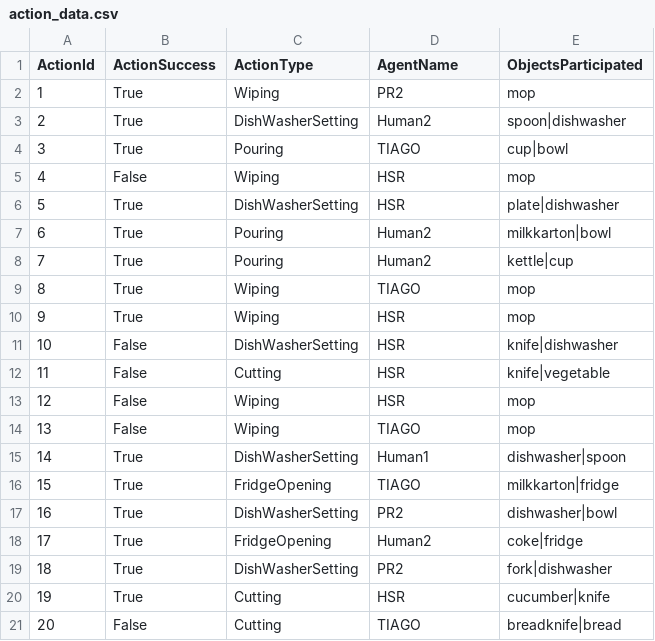
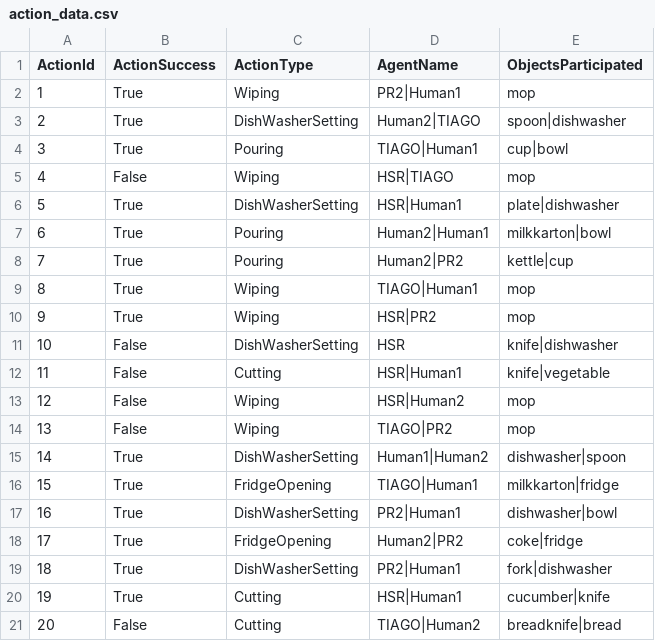
Before and after one commit to AbhijitVyas/Images, a CSV file: action_data.csv, drawn as a sheet.

Commit message:
Update action_data.csv

```diff
--- a/action_data.csv
+++ b/action_data.csv
@@ -1,21 +1,21 @@
 ActionId,ActionSuccess,ActionType,AgentName,ObjectsParticipated
-1,True,Wiping,PR2,mop
-2,True,DishWasherSetting,Human2,spoon|dishwasher
-3,True,Pouring,TIAGO,cup|bowl
-4,False,Wiping,HSR,mop
-5,True,DishWasherSetting,HSR,plate|dishwasher
-6,True,Pouring,Human2,milkkarton|bowl
-7,True,Pouring,Human2,kettle|cup
-8,True,Wiping,TIAGO,mop
-9,True,Wiping,HSR,mop
+1,True,Wiping,PR2|Human1,mop
+2,True,DishWasherSetting,Human2|TIAGO,spoon|dishwasher
+3,True,Pouring,TIAGO|Human1,cup|bowl
+4,False,Wiping,HSR|TIAGO,mop
+5,True,DishWasherSetting,HSR|Human1,plate|dishwasher
+6,True,Pouring,Human2|Human1,milkkarton|bowl
+7,True,Pouring,Human2|PR2,kettle|cup
+8,True,Wiping,TIAGO|Human1,mop
+9,True,Wiping,HSR|PR2,mop
 10,False,DishWasherSetting,HSR,knife|dishwasher
-11,False,Cutting,HSR,knife|vegetable
-12,False,Wiping,HSR,mop
-13,False,Wiping,TIAGO,mop
-14,True,DishWasherSetting,Human1,dishwasher|spoon
-15,True,FridgeOpening,TIAGO,milkkarton|fridge
-16,True,DishWasherSetting,PR2,dishwasher|bowl
-17,True,FridgeOpening,Human2,coke|fridge
-18,True,DishWasherSetting,PR2,fork|dishwasher
-19,True,Cutting,HSR,cucumber|knife
-20,False,Cutting,TIAGO,breadknife|bread
+11,False,Cutting,HSR|Human1,knife|vegetable
+12,False,Wiping,HSR|Human2,mop
+13,False,Wiping,TIAGO|PR2,mop
+14,True,DishWasherSetting,Human1|Human2,dishwasher|spoon
+15,True,FridgeOpening,TIAGO|Human1,milkkarton|fridge
+16,True,DishWasherSetting,PR2|Human1,dishwasher|bowl
+17,True,FridgeOpening,Human2|PR2,coke|fridge
+18,True,DishWasherSetting,PR2|Human1,fork|dishwasher
+19,True,Cutting,HSR|Human1,cucumber|knife
+20,False,Cutting,TIAGO|Human2,breadknife|bread
```
